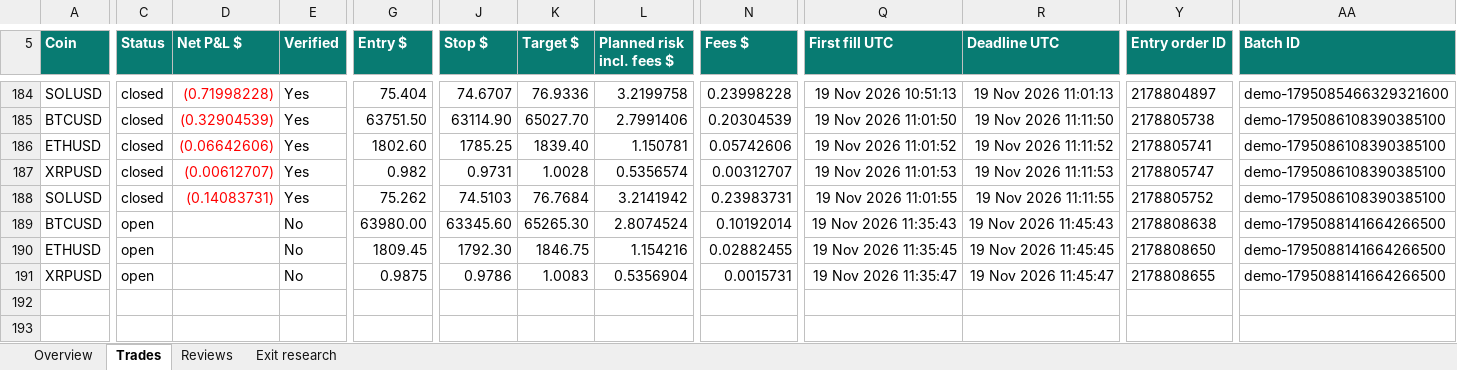
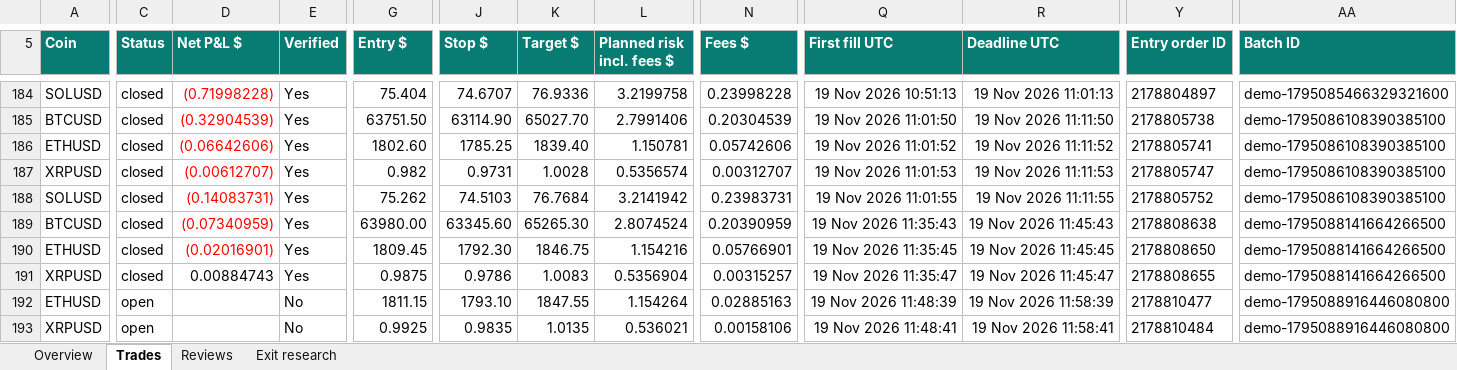
Before and after one commit to prarit0097/trading18nov, an Excel workbook: crypto-trader-skills/outputs/01a1df70-6789-76b0-9431-f0c905a7987a/trade1.xlsx, sheet Trades, drawn as a sheet; only a part is shown, gaps mark what is left out; values as stored, in another font and other column widths than the file's, no borders; conditional formats and table styles not drawn; addresses are those after the commit; rows hold the shown columns only; the diff covers the shown part only; the diff names each change by its address in the sheet, - before the commit and + after, or states it on an @@ line.

Commit message:
Recover Trade 1 observer and retry Windows JSON contention

```diff
--- a/crypto-trader-skills/outputs/01a1df70-6789-76b0-9431-f0c905a7987a/trade1.xlsx (sheet Trades)
+++ b/crypto-trader-skills/outputs/01a1df70-6789-76b0-9431-f0c905a7987a/trade1.xlsx (sheet Trades)
-C189 (Status): open
+C189 (Status): closed
-D189 (Net P&L $): (empty)
+D189 (Net P&L $): (0.07340959)
-E189 (Verified): No
+E189 (Verified): Yes
-N189 (Fees $): 0.10192014
+N189 (Fees $): 0.20390959
+row 190: ETHUSD | closed | (0.02016901) | Yes | 1809.45 | 1792.30 | 1846.75 | 1.154216 | 0.05766901 | 19 Nov 2026 11:35:45 | 19 Nov 2026 11:45:45 | 2178808650 | demo-1795088141664266500
+row 191: XRPUSD | closed | 0.00884743 | Yes | 0.9875 | 0.9786 | 1.0083 | 0.5356904 | 0.00315257 | 19 Nov 2026 11:35:47 | 19 Nov 2026 11:45:47 | 2178808655 | demo-1795088141664266500
-G192 (Entry $): 1809.45
+G192 (Entry $): 1811.15
-J192 (Stop $): 1792.30
+J192 (Stop $): 1793.10
-K192 (Target $): 1846.75
+K192 (Target $): 1847.55
-L192 (Planned risk incl. fees $): 1.154216
+L192 (Planned risk incl. fees $): 1.154264
-N192 (Fees $): 0.02882455
+N192 (Fees $): 0.02885163
-Q192 (First fill UTC): 19 Nov 2026 11:35:45
+Q192 (First fill UTC): 19 Nov 2026 11:48:39
-R192 (Deadline UTC): 19 Nov 2026 11:45:45
+R192 (Deadline UTC): 19 Nov 2026 11:58:39
-Y192 (Entry order ID): 2178808650
+Y192 (Entry order ID): 2178810477
-AA192:AA193 (Batch ID): demo-1795088141664266500
+AA192:AA193 (Batch ID): demo-1795088916446080800
-G193 (Entry $): 0.9875
+G193 (Entry $): 0.9925
-J193 (Stop $): 0.9786
+J193 (Stop $): 0.9835
-K193 (Target $): 1.0083
+K193 (Target $): 1.0135
-L193 (Planned risk incl. fees $): 0.5356904
+L193 (Planned risk incl. fees $): 0.536021
-N193 (Fees $): 0.0015731
+N193 (Fees $): 0.00158106
-Q193 (First fill UTC): 19 Nov 2026 11:35:47
+Q193 (First fill UTC): 19 Nov 2026 11:48:41
-R193 (Deadline UTC): 19 Nov 2026 11:45:47
+R193 (Deadline UTC): 19 Nov 2026 11:58:41
-Y193 (Entry order ID): 2178808655
+Y193 (Entry order ID): 2178810484
```
Also changed, not shown: 1 added row and 10 edited cells elsewhere in this sheet, sheet Exit research, sheet Overview, formulas that keep their value, 5 other files.
